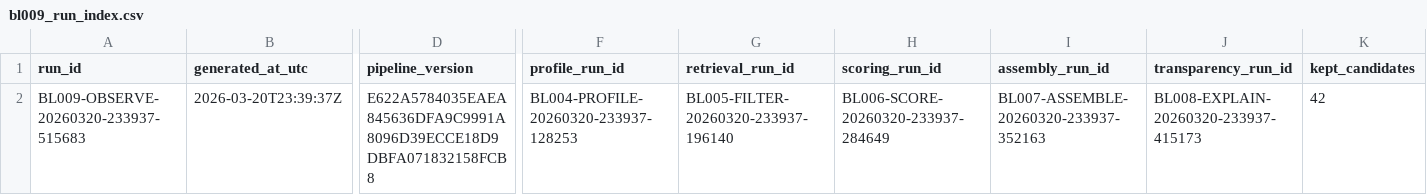
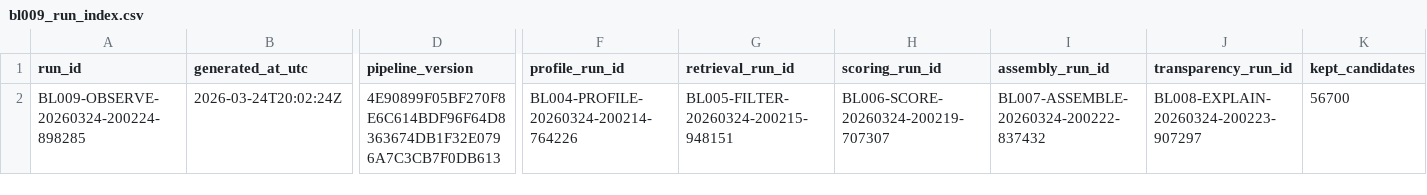
Before and after one commit to peachyplayzrb/thesis, a CSV file: 07_implementation/implementation_notes/reproducibility/outputs/replay_01/bl009_run_index.csv, drawn as a sheet; only a part is shown, gaps mark what is left out; the diff covers the shown part only; the diff names each change by its address in the sheet, - before the commit and + after, or states it on an @@ line.

Commit message:
chore(bl010): refresh reproducibility evidence and sync governance logs

```diff
--- a/07_implementation/implementation_notes/reproducibility/outputs/replay_01/bl009_run_index.csv
+++ b/07_implementation/implementation_notes/reproducibility/outputs/replay_01/bl009_run_index.csv
-A2 (run_id): BL009-OBSERVE-20260320-233937-515683
+A2 (run_id): BL009-OBSERVE-20260324-200224-898285
-B2 (generated_at_utc): 2026-03-20T23:39:37Z
+B2 (generated_at_utc): 2026-03-24T20:02:24Z
-D2 (pipeline_version): E622A5784035EAEA845636DFA9C9991A8096D39ECCE18D9DBFA071832158FCB8
+D2 (pipeline_version): 4E90899F05BF270F8E6C614BDF96F64D8363674DB1F32E0796A7C3CB7F0DB613
-F2 (profile_run_id): BL004-PROFILE-20260320-233937-128253
+F2 (profile_run_id): BL004-PROFILE-20260324-200214-764226
-G2 (retrieval_run_id): BL005-FILTER-20260320-233937-196140
+G2 (retrieval_run_id): BL005-FILTER-20260324-200215-948151
-H2 (scoring_run_id): BL006-SCORE-20260320-233937-284649
+H2 (scoring_run_id): BL006-SCORE-20260324-200219-707307
-I2 (assembly_run_id): BL007-ASSEMBLE-20260320-233937-352163
+I2 (assembly_run_id): BL007-ASSEMBLE-20260324-200222-837432
-J2 (transparency_run_id): BL008-EXPLAIN-20260320-233937-415173
+J2 (transparency_run_id): BL008-EXPLAIN-20260324-200223-907297
-K2 (kept_candidates): 42
+K2 (kept_candidates): 56700
```
Also changed, not shown: 4 edited cells elsewhere in this file, 07_implementation/implementation_notes/reproducibility/outputs/bl010_reproducibility_run_matrix.csv, 07_implementation/implementation_notes/reproducibility/outputs/replay_02/bl009_run_index.csv, 50 other files.
